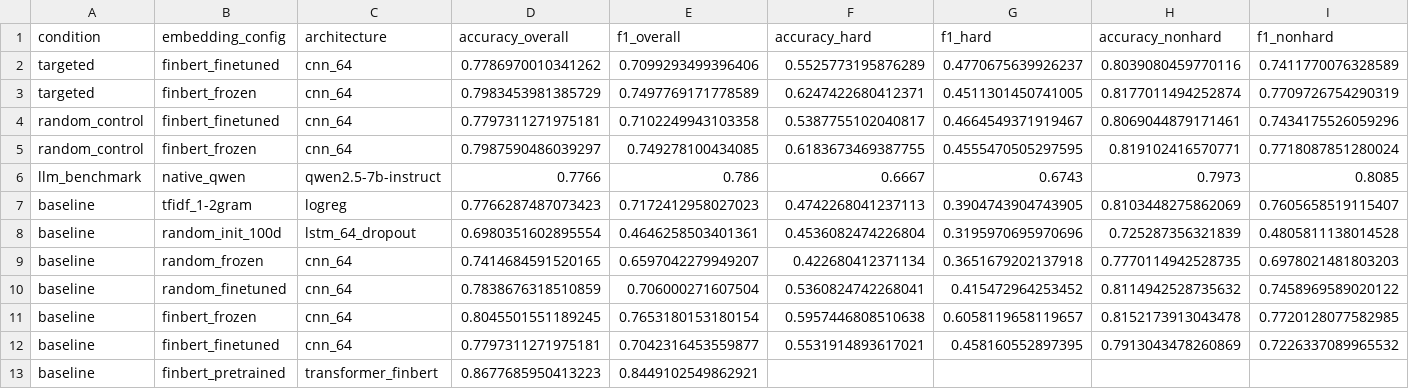
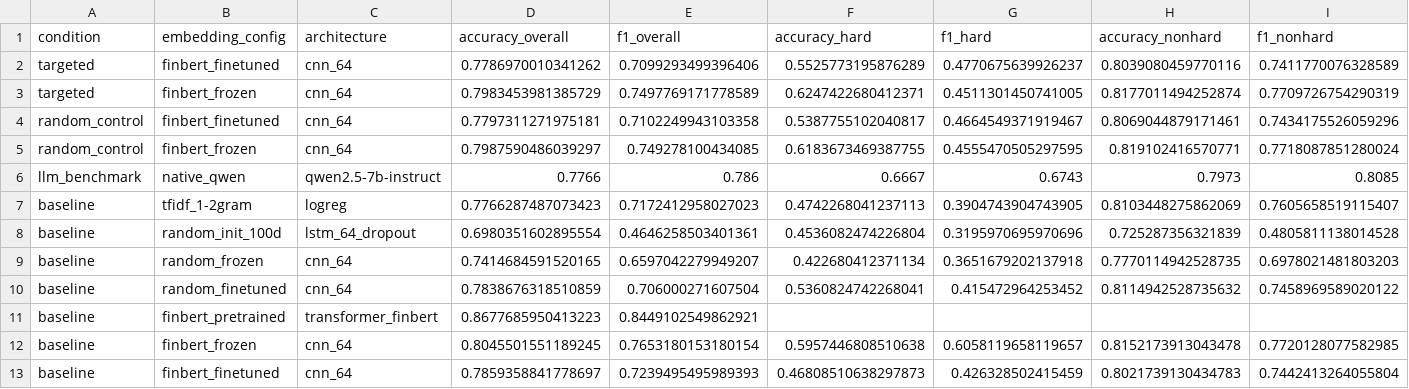
Before and after one commit to sinuhajii02/nlp-financial-phrasebank, a CSV file: results/metrics.csv, drawn as a sheet; only a part is shown; removed rows and columns are numbered as before the commit, all else as after; rows hold the shown columns only; the diff names each change by its address in the sheet, - before the commit and + after, or states it on an @@ line.

Commit message:
CNN frozen and fine-tuned results

```diff
--- a/results/metrics.csv
+++ b/results/metrics.csv
@@ row 13 moved to row 11: baseline @@
-row 12: baseline | finbert_finetuned | cnn_64 | 0.7797311271975181 | 0.7042316453559877 | 0.5531914893617021 | 0.458160552897395 | 0.7913043478260869 | 0.7226337089965532
+row 13: baseline | finbert_finetuned | cnn_64 | 0.7859358841778697 | 0.7239495495989393 | 0.46808510638297873 | 0.426328502415459 | 0.8021739130434783 | 0.7442413264055804
```
Also changed, not shown: 2 other files.
